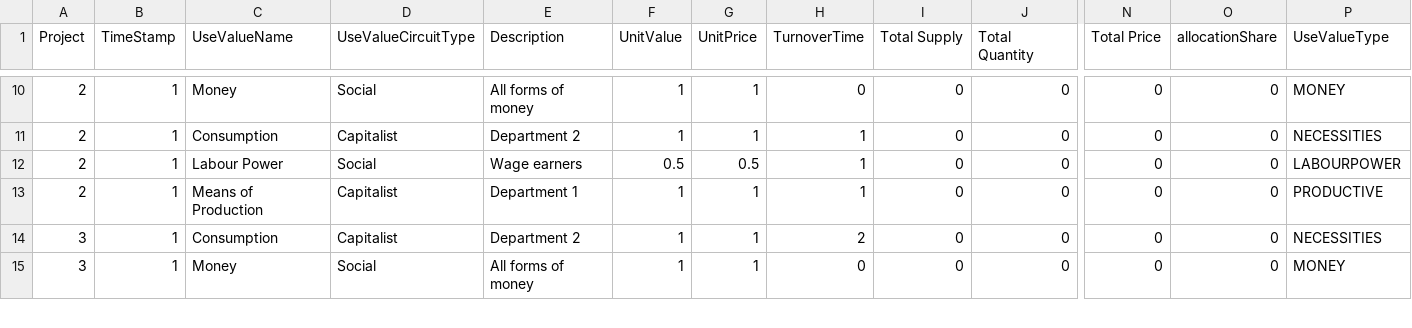
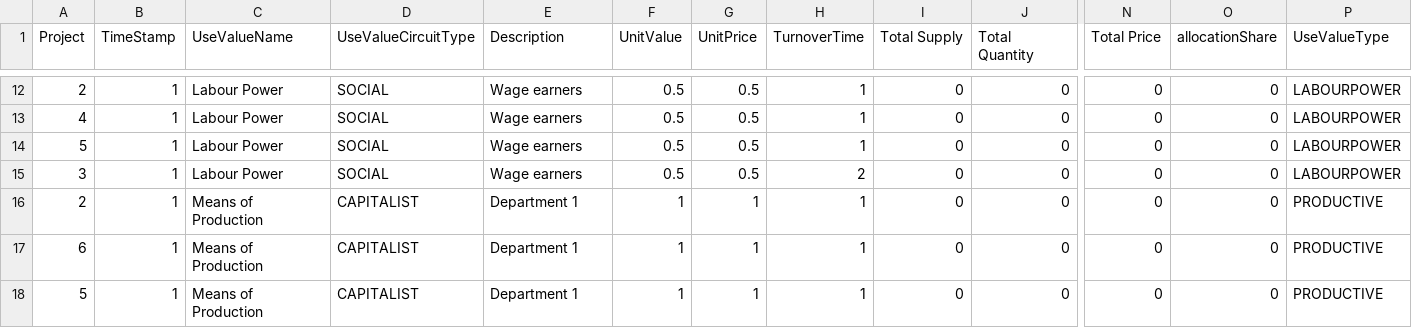
Before and after one commit to axfreeman/capitalism-9.0, a CSV file: data/useValues.csv, drawn as a sheet; only a part is shown, gaps mark what is left out; addresses are those after the commit; rows hold the shown columns only; the diff covers the shown part only; the diff names each change by its address in the sheet, - before the commit and + after, or states it on an @@ line.

```diff
--- a/data/useValues.csv
+++ b/data/useValues.csv
-C12 (UseValueName): Money
+C12 (UseValueName): Labour Power
-D12 (UseValueCircuitType): Social
+D12 (UseValueCircuitType): SOCIAL
-E12 (Description): All forms of money
+E12 (Description): Wage earners
-F12:F13 (UnitValue): 1
+F12:F13 (UnitValue): 0.5
-G12:G13 (UnitPrice): 1
+G12:G13 (UnitPrice): 0.5
-H12 (TurnoverTime): 0
+H12 (TurnoverTime): 1
-P12 (UseValueType): MONEY
+P12 (UseValueType): LABOURPOWER
-A13 (Project): 2
+A13 (Project): 4
-C13 (UseValueName): Consumption
+C13 (UseValueName): Labour Power
-D13 (UseValueCircuitType): Capitalist
+D13 (UseValueCircuitType): SOCIAL
-E13 (Description): Department 2
+E13 (Description): Wage earners
-P13 (UseValueType): NECESSITIES
+P13 (UseValueType): LABOURPOWER
-A14 (Project): 2
+A14 (Project): 5
-D14 (UseValueCircuitType): Social
+D14 (UseValueCircuitType): SOCIAL
+row 15: 3 | 1 | Labour Power | SOCIAL | Wage earners | 0.5 | 0.5 | 2 | 0 | 0 | 0 | 0 | LABOURPOWER
-D16:D17 (UseValueCircuitType): Capitalist
+D16:D17 (UseValueCircuitType): CAPITALIST
-A17 (Project): 3
+A17 (Project): 6
-C17 (UseValueName): Consumption
+C17 (UseValueName): Means of Production
-E17 (Description): Department 2
+E17 (Description): Department 1
-H17 (TurnoverTime): 2
+H17 (TurnoverTime): 1
-P17 (UseValueType): NECESSITIES
+P17 (UseValueType): PRODUCTIVE
-A18 (Project): 3
+A18 (Project): 5
-C18 (UseValueName): Money
+C18 (UseValueName): Means of Production
-D18 (UseValueCircuitType): Social
+D18 (UseValueCircuitType): CAPITALIST
-E18 (Description): All forms of money
+E18 (Description): Department 1
-H18 (TurnoverTime): 0
+H18 (TurnoverTime): 1
-P18 (UseValueType): MONEY
+P18 (UseValueType): PRODUCTIVE
```
Also changed, not shown: 2 added rows, 3 removed rows and 67 edited cells elsewhere in this file, 9 other files.
